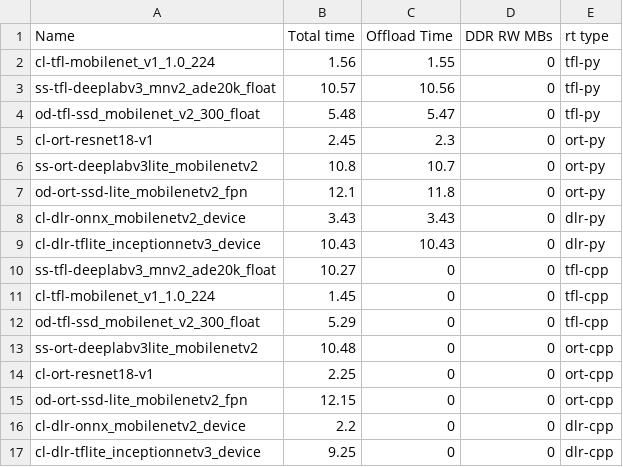
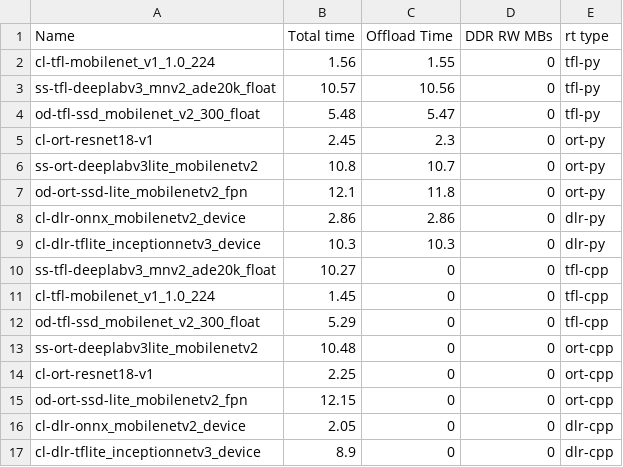
Before and after one commit to TexasInstruments/edgeai-tidl-tools, a CSV file: test_data/golden_ref_j7es.csv, drawn as a sheet.

Commit message:
[DLR DC]TIDL-1480 TIDL-1307 Validated DLR OOB models with data convert layers
Validated all models in PC as well EVM.
There is a small fix in TIDL RT lib compared to 8.1 rlease

```diff
--- a/test_data/golden_ref_j7es.csv
+++ b/test_data/golden_ref_j7es.csv
@@ -7,4 +7,4 @@ ss-ort-deeplabv3lite_mobilenetv2,10.8,10.7,0,ort-py
 od-ort-ssd-lite_mobilenetv2_fpn,12.1,11.8,0,ort-py
-cl-dlr-onnx_mobilenetv2_device,3.43,3.43,0,dlr-py
-cl-dlr-tflite_inceptionnetv3_device,10.43,10.43,0,dlr-py
+cl-dlr-onnx_mobilenetv2_device,2.86,2.86,0,dlr-py
+cl-dlr-tflite_inceptionnetv3_device,10.3,10.3,0,dlr-py
 ss-tfl-deeplabv3_mnv2_ade20k_float,10.27,0,0,tfl-cpp
@@ -15,3 +15,3 @@ cl-ort-resnet18-v1,2.25,0,0,ort-cpp
 od-ort-ssd-lite_mobilenetv2_fpn,12.15,0,0,ort-cpp
-cl-dlr-onnx_mobilenetv2_device,2.2,0,0,dlr-cpp
-cl-dlr-tflite_inceptionnetv3_device,9.25,0,0,dlr-cpp
+cl-dlr-onnx_mobilenetv2_device,2.05,0,0,dlr-cpp
+cl-dlr-tflite_inceptionnetv3_device,8.9,0,0,dlr-cpp
```
Also changed, not shown: 14 other files.
